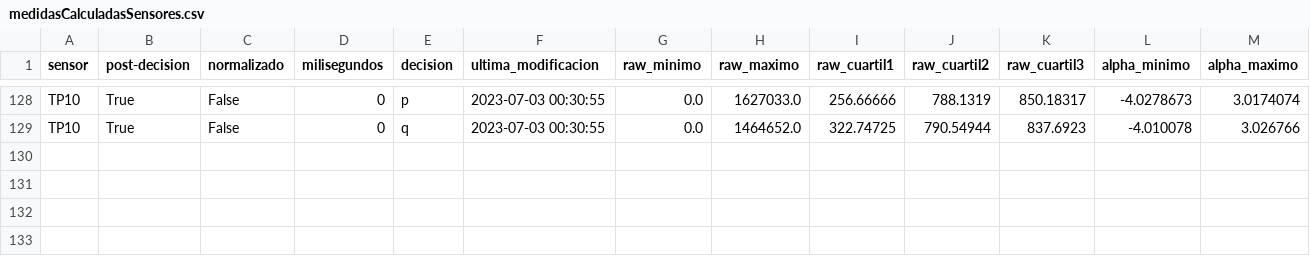
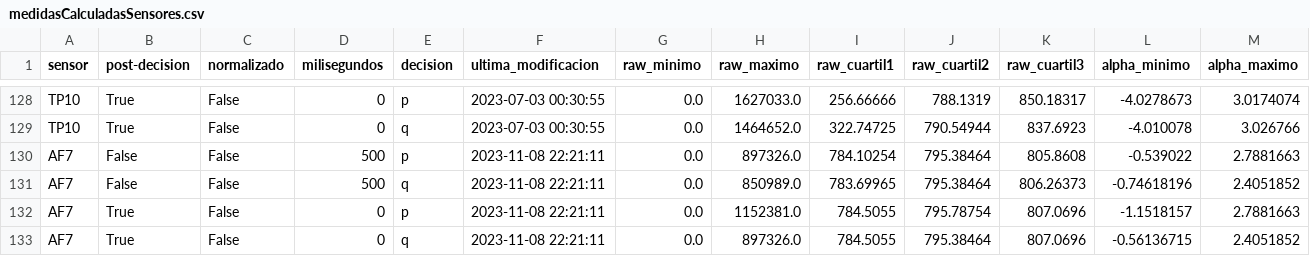
Before and after one commit to danifm1321/NeuroDecide, a CSV file: pythonScripts/medidasCalculadas/medidasCalculadasSensores.csv, drawn as a sheet; only a part is shown, gaps mark what is left out; rows hold the shown columns only; the diff names each change by its address in the sheet, - before the commit and + after, or states it on an @@ line.

```diff
--- a/pythonScripts/medidasCalculadas/medidasCalculadasSensores.csv
+++ b/pythonScripts/medidasCalculadas/medidasCalculadasSensores.csv
+row 130: AF7 | False | False | 500 | p | 2023-11-08 22:21:11 | 0.0 | 897326.0 | 784.10254 | 795.38464 | 805.8608 | -0.539022 | 2.7881663
+row 131: AF7 | False | False | 500 | q | 2023-11-08 22:21:11 | 0.0 | 850989.0 | 783.69965 | 795.38464 | 806.26373 | -0.74618196 | 2.4051852
+row 132: AF7 | True | False | 0 | p | 2023-11-08 22:21:11 | 0.0 | 1152381.0 | 784.5055 | 795.78754 | 807.0696 | -1.1518157 | 2.7881663
+row 133: AF7 | True | False | 0 | q | 2023-11-08 22:21:11 | 0.0 | 897326.0 | 784.5055 | 795.38464 | 807.0696 | -0.56136715 | 2.4051852
```
Also changed, not shown: 3 other files.
